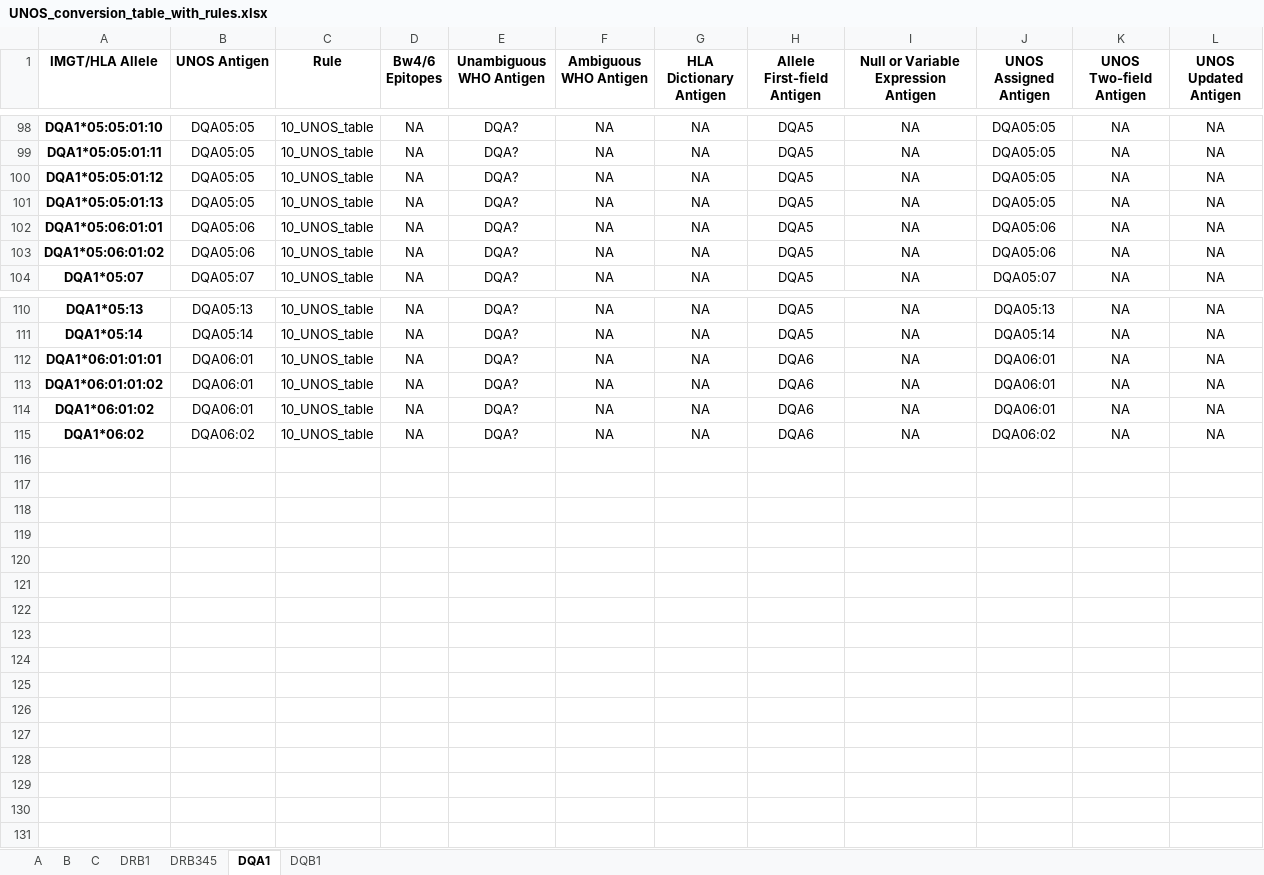
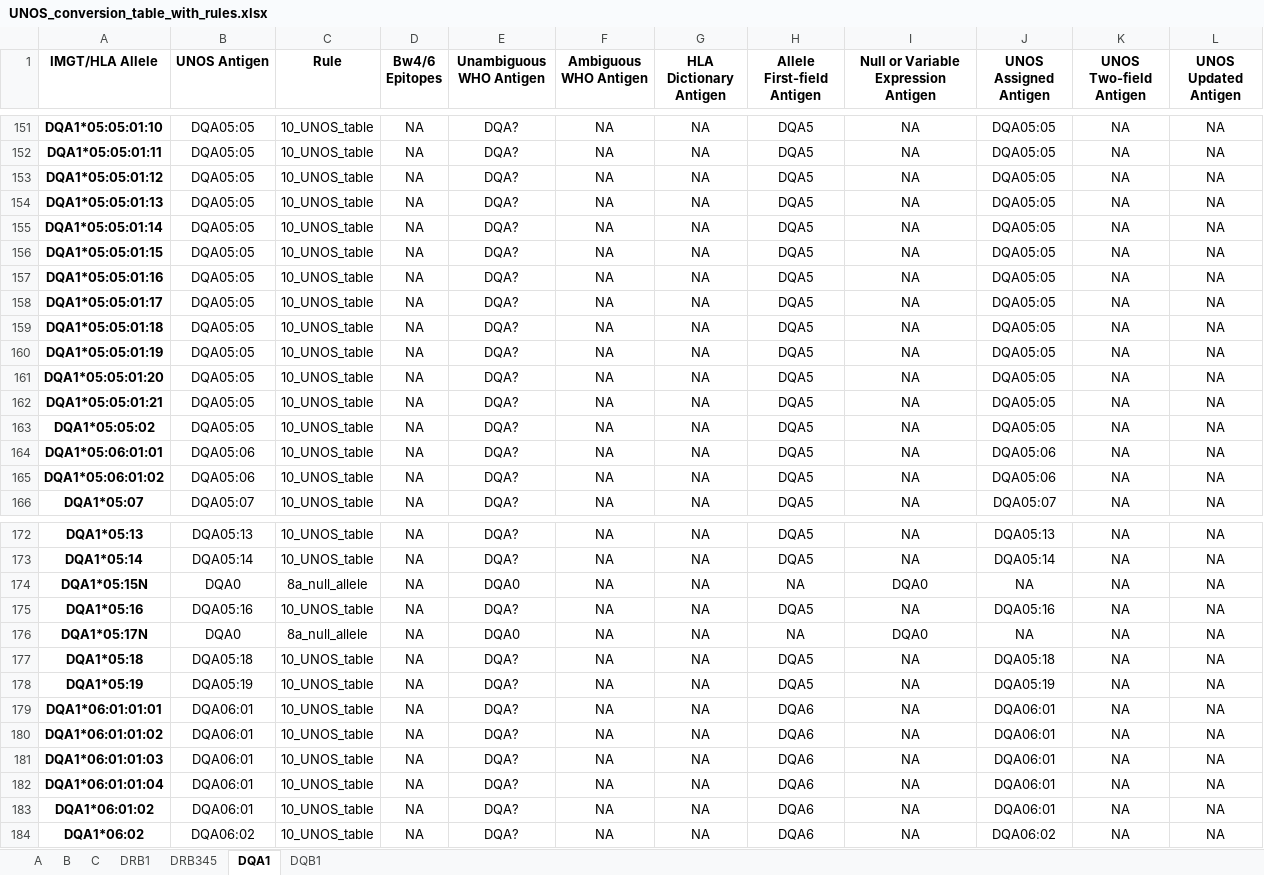
Before and after one commit to lgragert/hla-who-to-unos, an Excel workbook: conversion_tool/UNOS_conversion_table_with_rules.xlsx, sheet DQA1, drawn as a sheet; only a part is shown, gaps mark what is left out; values as stored, in another font and other column widths than the file's, no borders; the diff covers the shown part only; the diff names each change by its address in the sheet, - before the commit and + after, or states it on an @@ line.

```diff
--- a/conversion_tool/UNOS_conversion_table_with_rules.xlsx (sheet DQA1)
+++ b/conversion_tool/UNOS_conversion_table_with_rules.xlsx (sheet DQA1)
+row 155: DQA1*05:05:01:14 | DQA05:05 | 10_UNOS_table | NA | DQA? | NA | NA | DQA5 | NA | DQA05:05 | NA | NA
+row 156: DQA1*05:05:01:15 | DQA05:05 | 10_UNOS_table | NA | DQA? | NA | NA | DQA5 | NA | DQA05:05 | NA | NA
+row 157: DQA1*05:05:01:16 | DQA05:05 | 10_UNOS_table | NA | DQA? | NA | NA | DQA5 | NA | DQA05:05 | NA | NA
+row 158: DQA1*05:05:01:17 | DQA05:05 | 10_UNOS_table | NA | DQA? | NA | NA | DQA5 | NA | DQA05:05 | NA | NA
+row 159: DQA1*05:05:01:18 | DQA05:05 | 10_UNOS_table | NA | DQA? | NA | NA | DQA5 | NA | DQA05:05 | NA | NA
+row 160: DQA1*05:05:01:19 | DQA05:05 | 10_UNOS_table | NA | DQA? | NA | NA | DQA5 | NA | DQA05:05 | NA | NA
+row 161: DQA1*05:05:01:20 | DQA05:05 | 10_UNOS_table | NA | DQA? | NA | NA | DQA5 | NA | DQA05:05 | NA | NA
+row 162: DQA1*05:05:01:21 | DQA05:05 | 10_UNOS_table | NA | DQA? | NA | NA | DQA5 | NA | DQA05:05 | NA | NA
+row 163: DQA1*05:05:02 | DQA05:05 | 10_UNOS_table | NA | DQA? | NA | NA | DQA5 | NA | DQA05:05 | NA | NA
+row 174: DQA1*05:15N | DQA0 | 8a_null_allele | NA | DQA0 | NA | NA | NA | DQA0 | NA | NA | NA
+row 175: DQA1*05:16 | DQA05:16 | 10_UNOS_table | NA | DQA? | NA | NA | DQA5 | NA | DQA05:16 | NA | NA
+row 176: DQA1*05:17N | DQA0 | 8a_null_allele | NA | DQA0 | NA | NA | NA | DQA0 | NA | NA | NA
+row 177: DQA1*05:18 | DQA05:18 | 10_UNOS_table | NA | DQA? | NA | NA | DQA5 | NA | DQA05:18 | NA | NA
+row 178: DQA1*05:19 | DQA05:19 | 10_UNOS_table | NA | DQA? | NA | NA | DQA5 | NA | DQA05:19 | NA | NA
+row 181: DQA1*06:01:01:03 | DQA06:01 | 10_UNOS_table | NA | DQA? | NA | NA | DQA6 | NA | DQA06:01 | NA | NA
+row 182: DQA1*06:01:01:04 | DQA06:01 | 10_UNOS_table | NA | DQA? | NA | NA | DQA6 | NA | DQA06:01 | NA | NA
```
Also changed, not shown: 53 added rows and 4 edited cells elsewhere in this sheet, sheet B, sheet C, sheet A, sheet DQB1, sheet DRB345, sheet DRB1, 5 other files.
